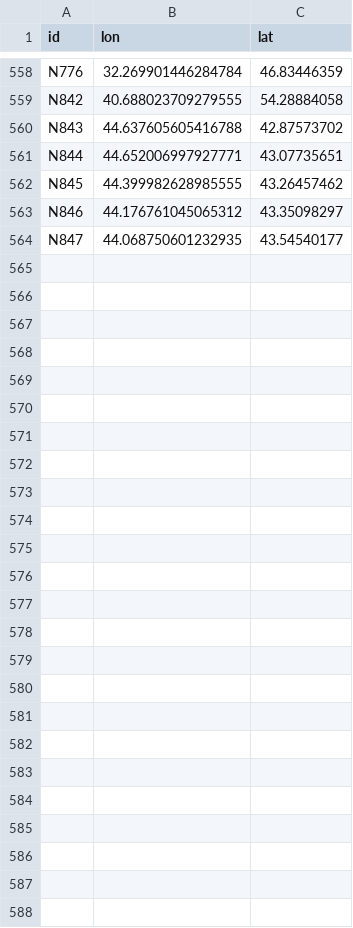
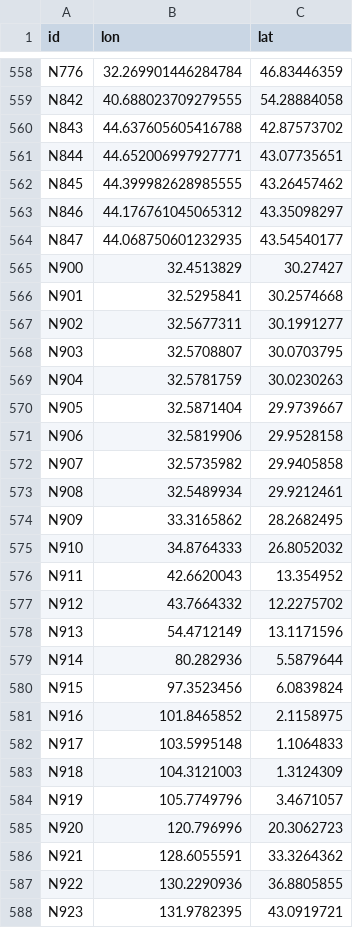
Before and after one commit to portoulan/ZaUral, a CSV file: NODES.csv, drawn as a sheet; only a part is shown, gaps mark what is left out; the diff covers the shown part only.

Commit message:
Update NODES.csv

```diff
--- a/NODES.csv
+++ b/NODES.csv
@@ -564,0 +565,24 @@ N847;44.068750601232935;43.54540177
+N900;32.4513829;30.27427;
+N901;32.5295841;30.2574668;
+N902;32.5677311;30.1991277;
+N903;32.5708807;30.0703795;
+N904;32.5781759;30.0230263;
+N905;32.5871404;29.9739667;
+N906;32.5819906;29.9528158;
+N907;32.5735982;29.9405858;
+N908;32.5489934;29.9212461;
+N909;33.3165862;28.2682495;
+N910;34.8764333;26.8052032;
+N911;42.6620043;13.354952;
+N912;43.7664332;12.2275702;
+N913;54.4712149;13.1171596;
+N914;80.282936;5.5879644;
+N915;97.3523456;6.0839824;
+N916;101.8465852;2.1158975;
+N917;103.5995148;1.1064833;
+N918;104.3121003;1.3124309;
+N919;105.7749796;3.4671057;
+N920;120.796996;20.3062723;
+N921;128.6055591;33.3264362;
+N922;130.2290936;36.8805855;
+N923;131.9782395;43.0919721;
```
Also changed, not shown: 68 edited cells elsewhere in this file.
